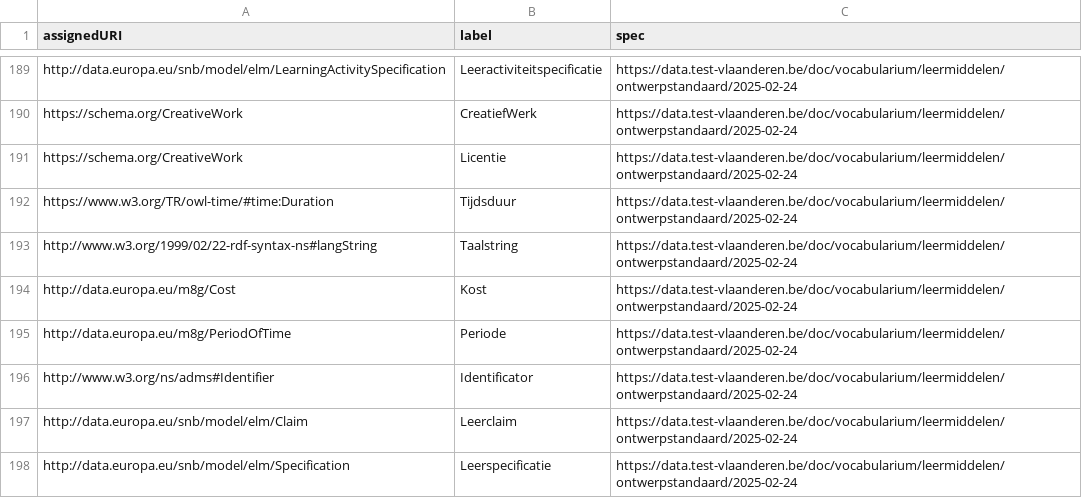
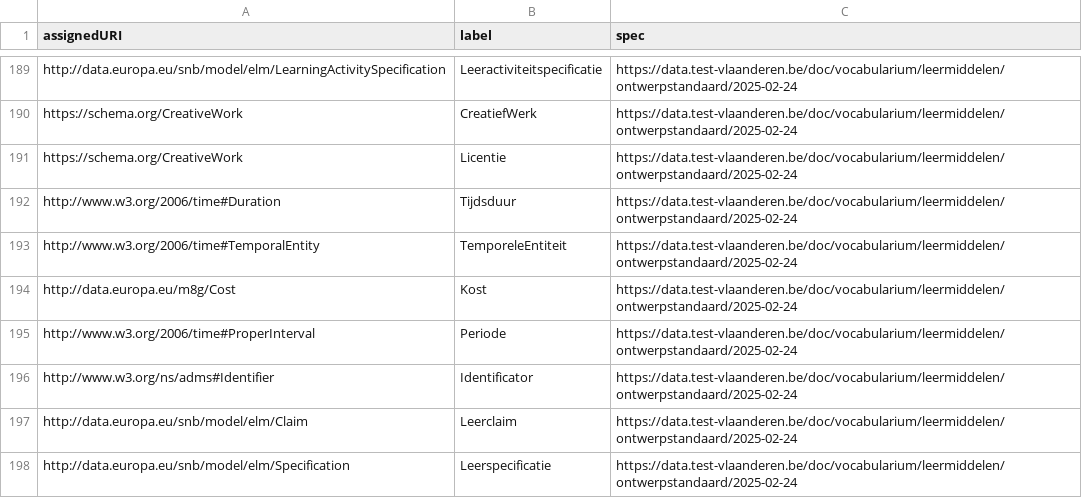
Before and after one commit to Informatievlaanderen/data.vlaanderen.be-statistics, a CSV file: root.externalclasses.voc.csv, drawn as a sheet; only a part is shown, gaps mark what is left out; the diff covers the shown part only.

```diff
--- a/root.externalclasses.voc.csv
+++ b/root.externalclasses.voc.csv
@@ -191,6 +191,6 @@
 "https://schema.org/CreativeWork","Licentie","https://data.test-vlaanderen.be/doc/vocabularium/leermiddelen/ontwerpstandaard/2025-02-24"
-"https://www.w3.org/TR/owl-time/#time:Duration","Tijdsduur","https://data.test-vlaanderen.be/doc/vocabularium/leermiddelen/ontwerpstandaard/2025-02-24"
-"http://www.w3.org/1999/02/22-rdf-syntax-ns#langString","Taalstring","https://data.test-vlaanderen.be/doc/vocabularium/leermiddelen/ontwerpstandaard/2025-02-24"
+"http://www.w3.org/2006/time#Duration","Tijdsduur","https://data.test-vlaanderen.be/doc/vocabularium/leermiddelen/ontwerpstandaard/2025-02-24"
+"http://www.w3.org/2006/time#TemporalEntity","TemporeleEntiteit","https://data.test-vlaanderen.be/doc/vocabularium/leermiddelen/ontwerpstandaard/2025-02-24"
 "http://data.europa.eu/m8g/Cost","Kost","https://data.test-vlaanderen.be/doc/vocabularium/leermiddelen/ontwerpstandaard/2025-02-24"
-"http://data.europa.eu/m8g/PeriodOfTime","Periode","https://data.test-vlaanderen.be/doc/vocabularium/leermiddelen/ontwerpstandaard/2025-02-24"
+"http://www.w3.org/2006/time#ProperInterval","Periode","https://data.test-vlaanderen.be/doc/vocabularium/leermiddelen/ontwerpstandaard/2025-02-24"
 "http://www.w3.org/ns/adms#Identifier","Identificator","https://data.test-vlaanderen.be/doc/vocabularium/leermiddelen/ontwerpstandaard/2025-02-24"
```
Also changed, not shown: 4 added rows, 1 removed row, 1 moved row and 2 edited cells elsewhere in this file, root.classes.voc.csv, root.externalproperties.voc.csv, 14 other files.
